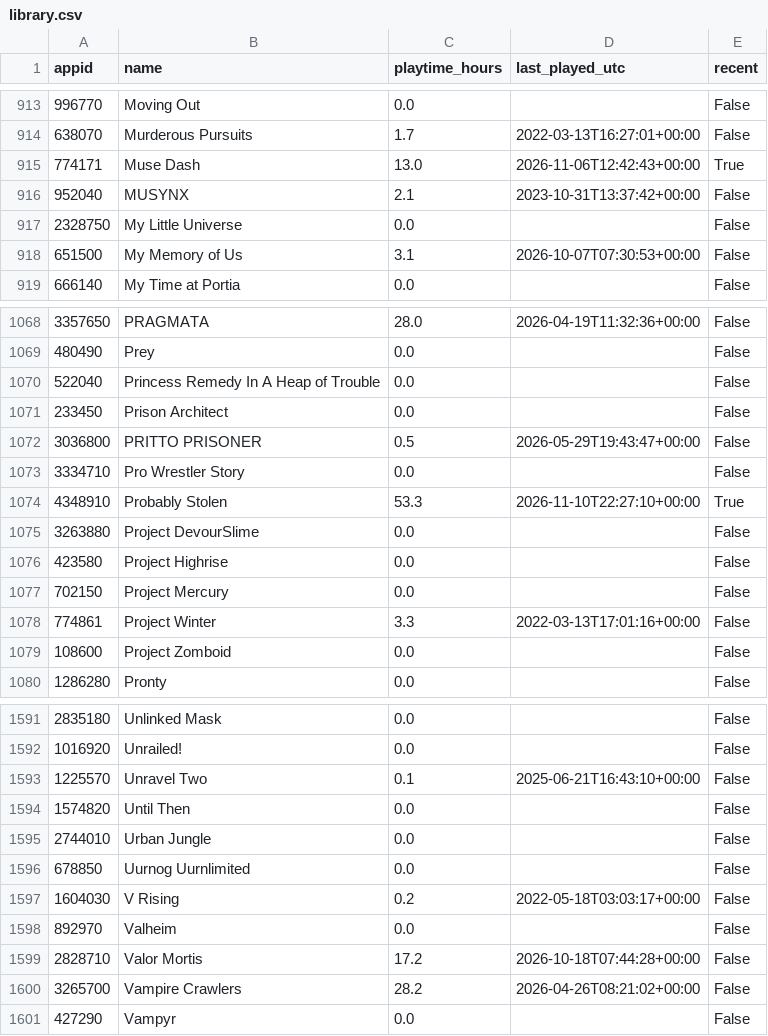
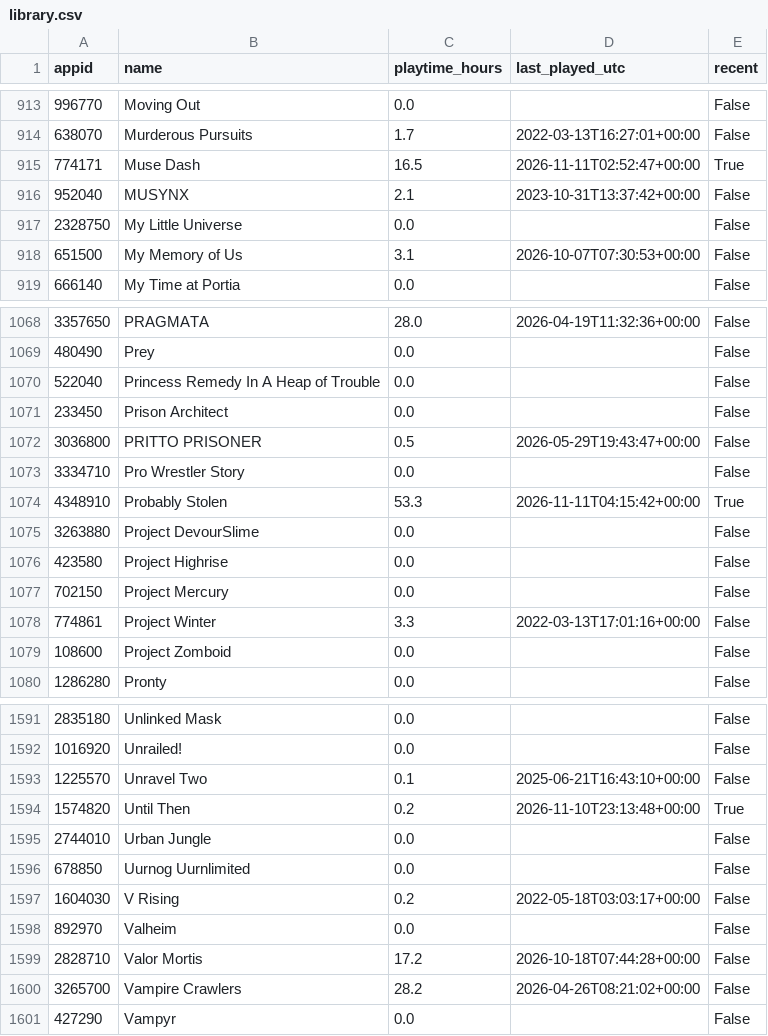
Before and after one commit to loiey8848-blip/steam-data, a CSV file: data/library.csv, drawn as a sheet; only a part is shown, gaps mark what is left out.

Commit message:
Update Steam library, wishlist and achievements

```diff
--- a/data/library.csv
+++ b/data/library.csv
@@ -914,3 +914,3 @@
 638070,Murderous Pursuits,1.7,2022-03-13T16:27:01+00:00,False
-774171,Muse Dash,13.0,2026-11-06T12:42:43+00:00,True
+774171,Muse Dash,16.5,2026-11-11T02:52:47+00:00,True
 952040,MUSYNX,2.1,2023-10-31T13:37:42+00:00,False
@@ -1073,3 +1073,3 @@
 3334710,Pro Wrestler Story,0.0,,False
-4348910,Probably Stolen,53.3,2026-11-10T22:27:10+00:00,True
+4348910,Probably Stolen,53.3,2026-11-11T04:15:42+00:00,True
 3263880,Project DevourSlime,0.0,,False
@@ -1593,3 +1593,3 @@
 1225570,Unravel Two,0.1,2025-06-21T16:43:10+00:00,False
-1574820,Until Then,0.0,,False
+1574820,Until Then,0.2,2026-11-10T23:13:48+00:00,True
 2744010,Urban Jungle,0.0,,False
```
Also changed, not shown: data/achievement-summary.csv, 17 other files.
